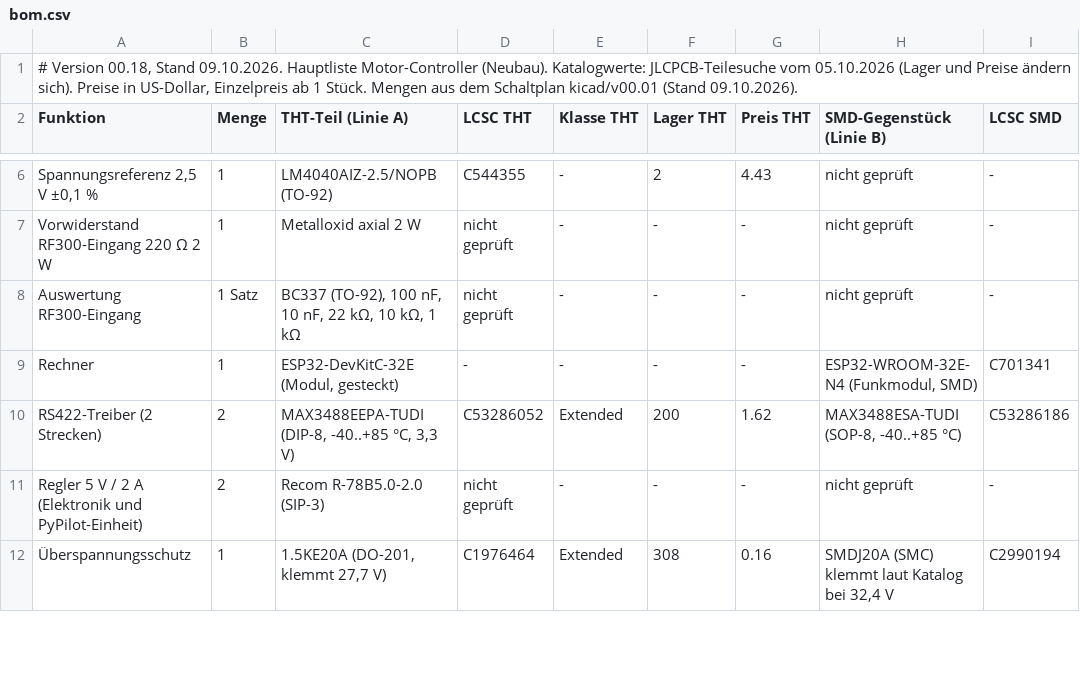
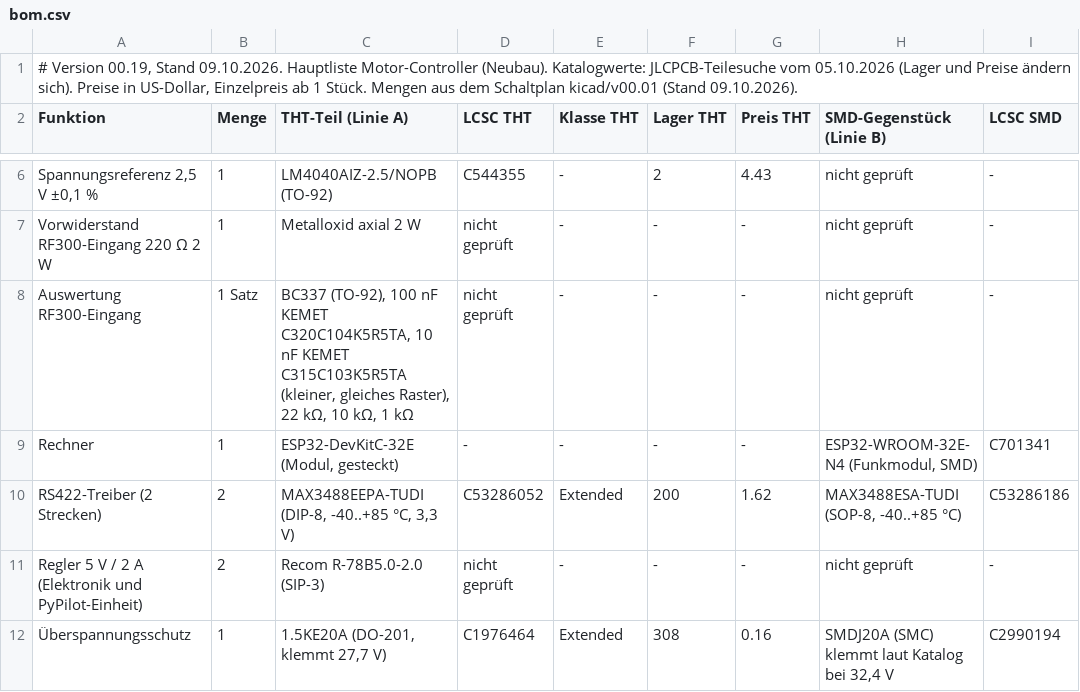
Before and after one commit to lutz-pestel/SuAnPilot, a CSV file: 2-motor-controller/hardware/bom/bom.csv, drawn as a sheet; only a part is shown, gaps mark what is left out; the diff covers the shown part only; the diff names each change by its address in the sheet, - before the commit and + after, or states it on an @@ line.

```diff
--- a/2-motor-controller/hardware/bom/bom.csv
+++ b/2-motor-controller/hardware/bom/bom.csv
-A1 (Funktion): # Version 00.18, Stand 09.10.2026.…
+A1 (Funktion): # Version 00.19, Stand 09.10.2026.…
-C8 (THT-Teil (Linie A)): …(TO-92), 100 nF, 10 nF, 22 kΩ,…
+C8 (THT-Teil (Linie A)): …(TO-92), 100 nF KEMET C320C104K5R5TA, 10 nF KEMET C315C103K5R5TA (kleiner, gleiches Raster), 22 kΩ,…
```
Also changed, not shown: 1 added row and 3 edited cells elsewhere in this file, 18 other files.
